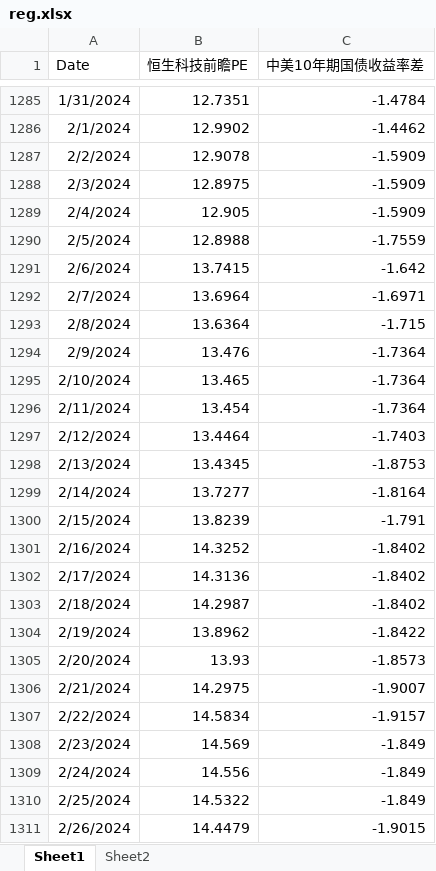
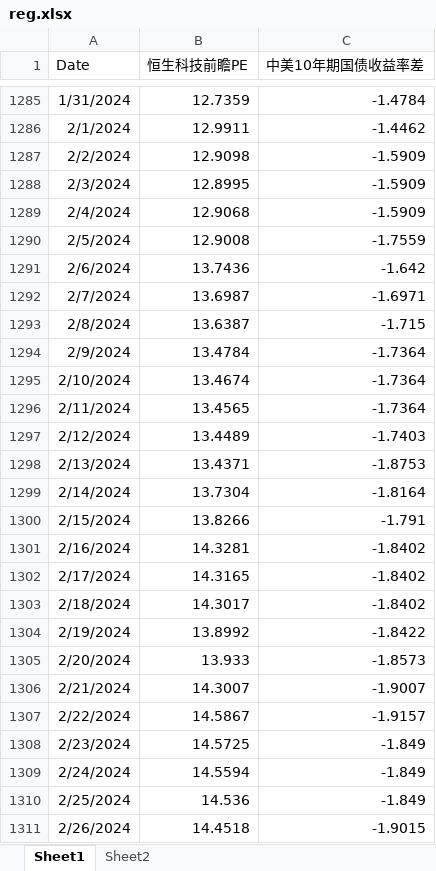
Before and after one commit to johns0nj/EU, an Excel workbook: BOND_EQT/reg.xlsx, sheet Sheet1, drawn as a sheet; only a part is shown, gaps mark what is left out; values as stored, in another font and other column widths than the file's, no borders; the diff covers the shown part only; the diff names each change by its address in the sheet, - before the commit and + after, or states it on an @@ line.

```diff
--- a/BOND_EQT/reg.xlsx (sheet Sheet1)
+++ b/BOND_EQT/reg.xlsx (sheet Sheet1)
-B1285 (恒生科技前瞻PE): 12.7351
+B1285 (恒生科技前瞻PE): 12.7359
-B1286 (恒生科技前瞻PE): 12.9902
+B1286 (恒生科技前瞻PE): 12.9911
-B1287 (恒生科技前瞻PE): 12.9078
+B1287 (恒生科技前瞻PE): 12.9098
-B1288 (恒生科技前瞻PE): 12.8975
+B1288 (恒生科技前瞻PE): 12.8995
-B1289 (恒生科技前瞻PE): 12.905
+B1289 (恒生科技前瞻PE): 12.9068
-B1290 (恒生科技前瞻PE): 12.8988
+B1290 (恒生科技前瞻PE): 12.9008
-B1291 (恒生科技前瞻PE): 13.7415
+B1291 (恒生科技前瞻PE): 13.7436
-B1292 (恒生科技前瞻PE): 13.6964
+B1292 (恒生科技前瞻PE): 13.6987
-B1293 (恒生科技前瞻PE): 13.6364
+B1293 (恒生科技前瞻PE): 13.6387
-B1294 (恒生科技前瞻PE): 13.476
+B1294 (恒生科技前瞻PE): 13.4784
-B1295 (恒生科技前瞻PE): 13.465
+B1295 (恒生科技前瞻PE): 13.4674
-B1296 (恒生科技前瞻PE): 13.454
+B1296 (恒生科技前瞻PE): 13.4565
-B1297 (恒生科技前瞻PE): 13.4464
+B1297 (恒生科技前瞻PE): 13.4489
-B1298 (恒生科技前瞻PE): 13.4345
+B1298 (恒生科技前瞻PE): 13.4371
-B1299 (恒生科技前瞻PE): 13.7277
+B1299 (恒生科技前瞻PE): 13.7304
-B1300 (恒生科技前瞻PE): 13.8239
+B1300 (恒生科技前瞻PE): 13.8266
-B1301 (恒生科技前瞻PE): 14.3252
+B1301 (恒生科技前瞻PE): 14.3281
-B1302 (恒生科技前瞻PE): 14.3136
+B1302 (恒生科技前瞻PE): 14.3165
-B1303 (恒生科技前瞻PE): 14.2987
+B1303 (恒生科技前瞻PE): 14.3017
-B1304 (恒生科技前瞻PE): 13.8962
+B1304 (恒生科技前瞻PE): 13.8992
-B1305 (恒生科技前瞻PE): 13.93
+B1305 (恒生科技前瞻PE): 13.933
-B1306 (恒生科技前瞻PE): 14.2975
+B1306 (恒生科技前瞻PE): 14.3007
-B1307 (恒生科技前瞻PE): 14.5834
+B1307 (恒生科技前瞻PE): 14.5867
-B1308 (恒生科技前瞻PE): 14.569
+B1308 (恒生科技前瞻PE): 14.5725
-B1309 (恒生科技前瞻PE): 14.556
+B1309 (恒生科技前瞻PE): 14.5594
-B1310 (恒生科技前瞻PE): 14.5322
+B1310 (恒生科技前瞻PE): 14.536
-B1311 (恒生科技前瞻PE): 14.4479
+B1311 (恒生科技前瞻PE): 14.4518
```
Also changed, not shown: 32 added rows and 547 edited cells elsewhere in this sheet, sheet Sheet2, formulas that keep their value, 2 other files.
